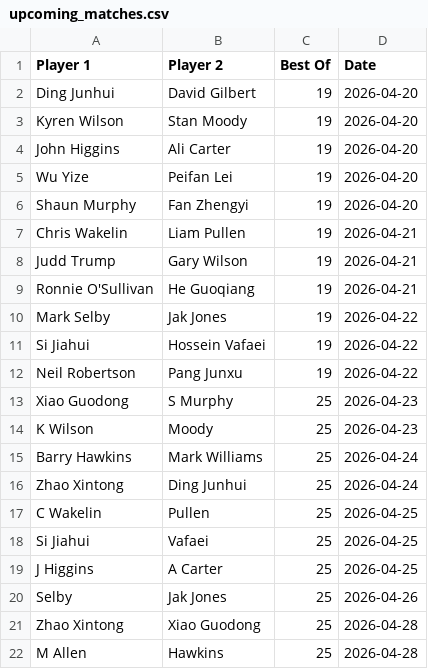
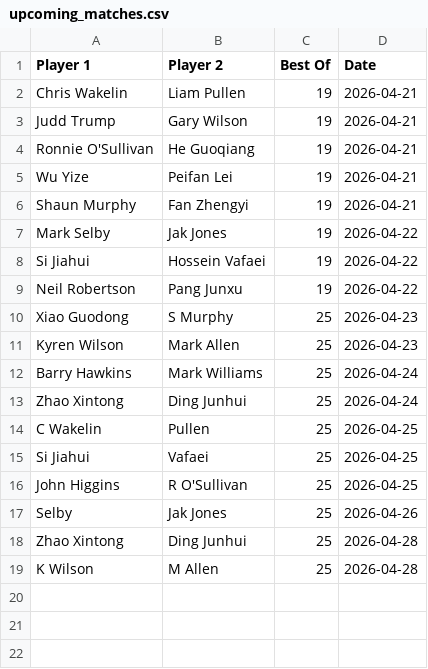
Before and after one commit to Fredfreddo/SnookerDashboardPipeline, a CSV file: upcoming_matches.csv, drawn as a sheet.

```diff
--- a/upcoming_matches.csv
+++ b/upcoming_matches.csv
@@ -1,7 +1,2 @@
 Player 1,Player 2,Best Of,Date
-"Ding Junhui","David Gilbert",19,"2026-04-20"
-"Kyren Wilson","Stan Moody",19,"2026-04-20"
-"John Higgins","Ali Carter",19,"2026-04-20"
-"Wu Yize","Peifan Lei",19,"2026-04-20"
-"Shaun Murphy","Fan Zhengyi",19,"2026-04-20"
 "Chris Wakelin","Liam Pullen",19,"2026-04-21"
@@ -9,2 +4,4 @@ Player 1,Player 2,Best Of,Date
 "Ronnie O'Sullivan","He Guoqiang",19,"2026-04-21"
+"Wu Yize","Peifan Lei",19,"2026-04-21"
+"Shaun Murphy","Fan Zhengyi",19,"2026-04-21"
 "Mark Selby","Jak Jones",19,"2026-04-22"
@@ -13,3 +10,3 @@ Player 1,Player 2,Best Of,Date
 "Xiao Guodong","S Murphy",25,"2026-04-23"
-"K Wilson","Moody",25,"2026-04-23"
+"Kyren Wilson","Mark Allen",25,"2026-04-23"
 "Barry Hawkins","Mark Williams",25,"2026-04-24"
@@ -18,5 +15,5 @@ Player 1,Player 2,Best Of,Date
 "Si Jiahui","Vafaei",25,"2026-04-25"
-"J Higgins","A Carter",25,"2026-04-25"
+"John Higgins","R O'Sullivan",25,"2026-04-25"
 "Selby","Jak Jones",25,"2026-04-26"
-"Zhao Xintong","Xiao Guodong",25,"2026-04-28"
-"M Allen","Hawkins",25,"2026-04-28"
+"Zhao Xintong","Ding Junhui",25,"2026-04-28"
+"K Wilson","M Allen",25,"2026-04-28"
```
Also changed, not shown: O3players_final.csv, O3players_score_history.csv, 4 other files.
